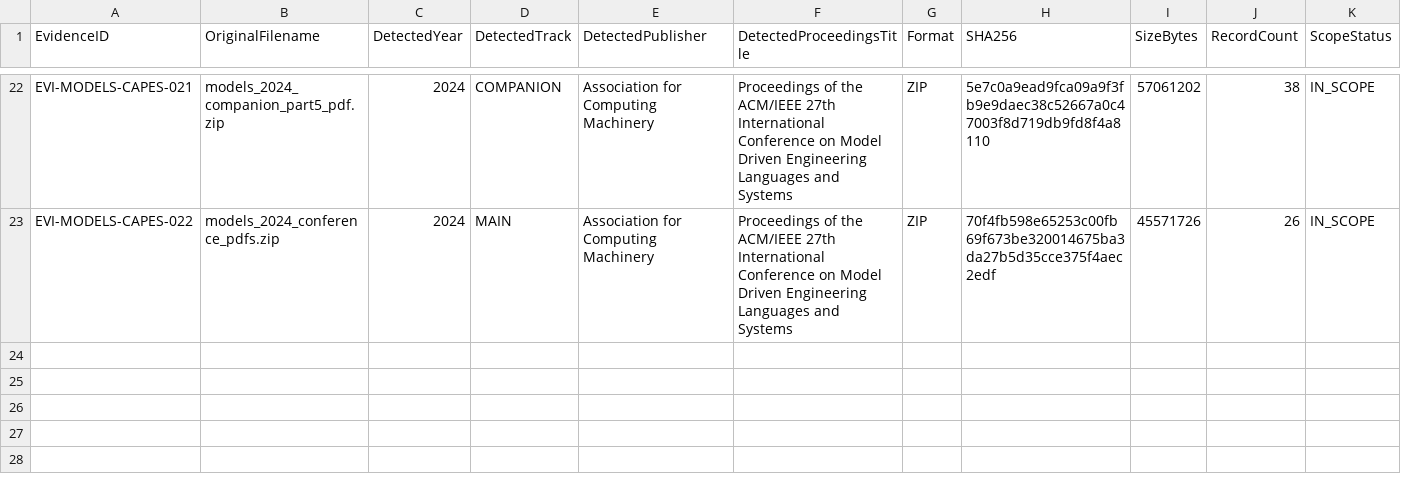
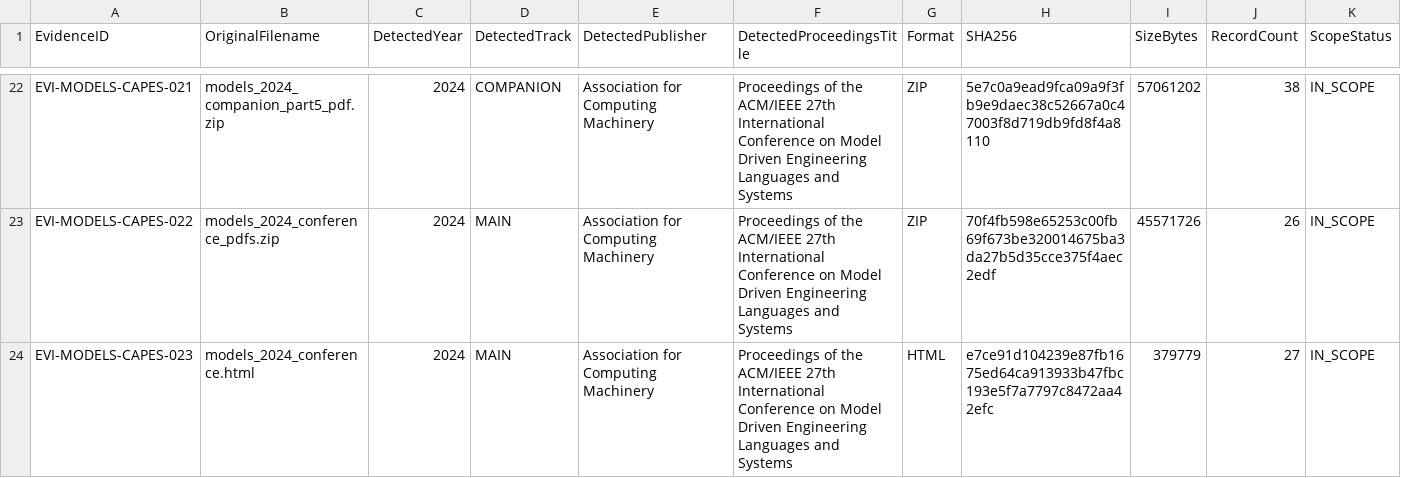
Before and after one commit to helaine-barreiros/uml-quality-study, a CSV file: search/manual/venues/models/controlled_evidence_intake_log.csv, drawn as a sheet; only a part is shown, gaps mark what is left out; rows hold the shown columns only; the diff names each change by its address in the sheet, - before the commit and + after, or states it on an @@ line.

Commit message:
data: intake new MODELS HTML evidence

```diff
--- a/search/manual/venues/models/controlled_evidence_intake_log.csv
+++ b/search/manual/venues/models/controlled_evidence_intake_log.csv
+row 24: EVI-MODELS-CAPES-023 | models_2024_conference.html | 2024 | MAIN | Association for Computing Machinery | Proceedings of the ACM/IEEE 27th International Conference on Model Driven Engineering Languages and Systems | HTML | e7ce91d104239e87fb1675ed64ca913933b47fbc193e5f7a7797c8472aa42efc | 379779 | 27 | IN_SCOPE
```
Also changed, not shown: search/manual/venues/models/models_acquisition_gap_log.csv, 2 other files.
